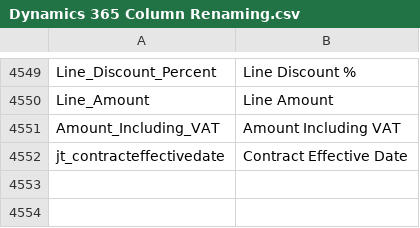
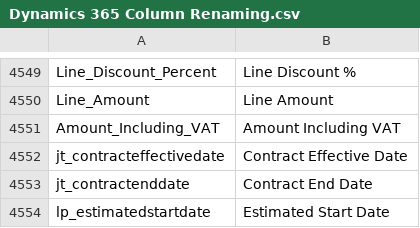
Before and after one commit to preston-reynolds/M-aids, a CSV file: Dynamics 365 Column Renaming.csv, drawn as a sheet; only a part is shown, gaps mark what is left out.

Commit message:
Update Dynamics 365 Column Renaming.csv

```diff
--- a/Dynamics 365 Column Renaming.csv
+++ b/Dynamics 365 Column Renaming.csv
@@ -4552 +4552,3 @@ Amount_Including_VAT,Amount Including VAT
 jt_contracteffectivedate,Contract Effective Date
+jt_contractenddate,Contract End Date
+lp_estimatedstartdate,Estimated Start Date
```
